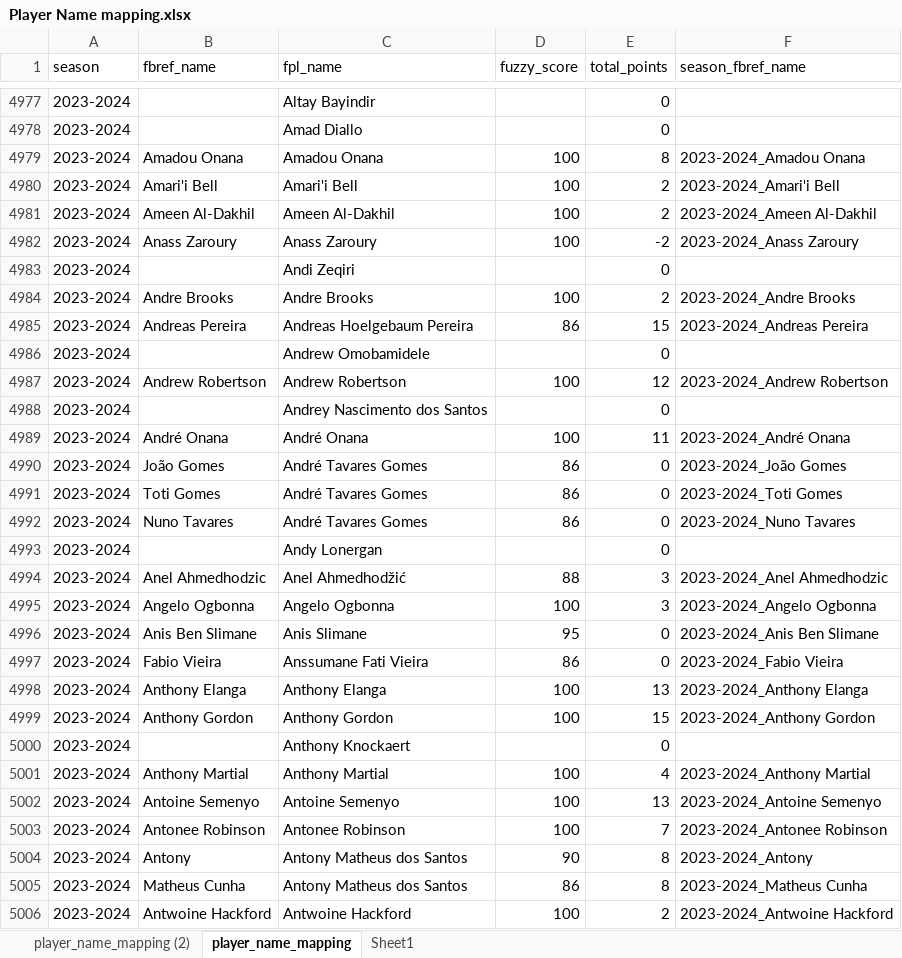
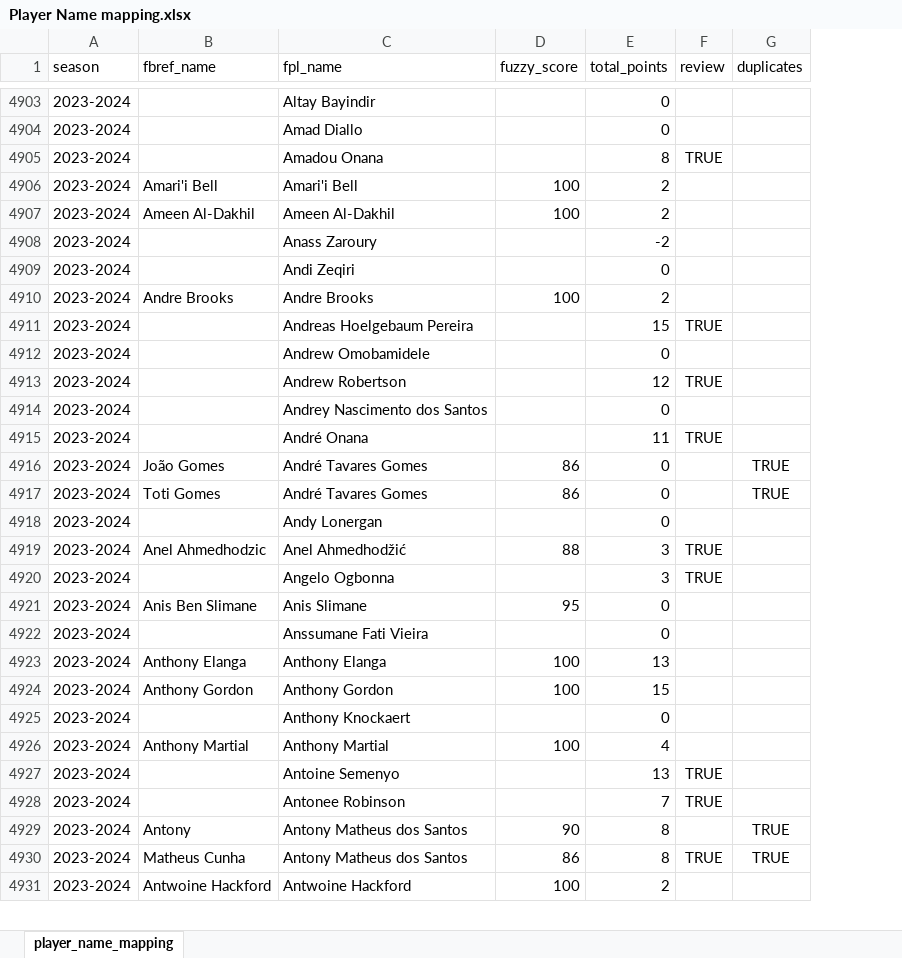
Before and after one commit to ongmk/FPL, an Excel workbook: fpl/data/Player Name mapping.xlsx, sheet player_name_mapping, drawn as a sheet; only a part is shown, gaps mark what is left out; values as stored, in another font and other column widths than the file's, no borders; table styles not drawn; removed rows and columns are numbered as before the commit, all else as after; the diff covers the shown part only; the diff names each change by its address in the sheet, - before the commit and + after, or states it on an @@ line.

Commit message:
fuzzy match  up to 21-22 Samir Santos

```diff
--- a/fpl/data/Player Name mapping.xlsx (sheet player_name_mapping)
+++ b/fpl/data/Player Name mapping.xlsx (sheet player_name_mapping)
-sheet tab: player_name_mapping (2)
-sheet tab: Sheet1
-column F (season_fbref_name), rows 4979-4991: 2023-2024_Amadou Onana | 2023-2024_Amari'i Bell | 2023-2024_Ameen Al-Dakhil | 2023-2024_Anass Zaroury |  | 2023-2024_Andre Brooks | 2023-2024_Andreas Pereira |  | 2023-2024_Andrew Robertson |  | 2023-2024_André Onana | 2023-2024_João Gomes | 2023-2024_Toti Gomes; rows 4994-5006: 2023-2024_Anel Ahmedhodzic | 2023-2024_Angelo Ogbonna | 2023-2024_Anis Ben Slimane | 2023-2024_Fabio Vieira | 2023-2024_Anthony Elanga | 2023-2024_Anthony Gordon |  | 2023-2024_Anthony Martial | 2023-2024_Antoine Semenyo | 2023-2024_Antonee Robinson | 2023-2024_Antony | 2023-2024_Matheus Cunha | 2023-2024_Antwoine Hackford
+column F (review), rows 4905-4930: TRUE |  |  |  |  |  | TRUE |  | TRUE |  | TRUE |  |  |  | TRUE | TRUE |  |  |  |  |  |  | TRUE | TRUE |  | TRUE
+column G (duplicates), rows 4916-4930: TRUE | TRUE |  |  |  |  |  |  |  |  |  |  |  | TRUE | TRUE
-B4905 (fbref_name): Amadou Onana
+B4905 (fbref_name): (empty)
-D4905 (fuzzy_score): 100
+D4905 (fuzzy_score): (empty)
-B4908 (fbref_name): Anass Zaroury
+B4908 (fbref_name): (empty)
-D4908 (fuzzy_score): 100
+D4908 (fuzzy_score): (empty)
-B4911 (fbref_name): Andreas Pereira
+B4911 (fbref_name): (empty)
-D4911 (fuzzy_score): 86
+D4911 (fuzzy_score): (empty)
-B4913 (fbref_name): Andrew Robertson
+B4913 (fbref_name): (empty)
-D4913 (fuzzy_score): 100
+D4913 (fuzzy_score): (empty)
-B4915 (fbref_name): André Onana
+B4915 (fbref_name): (empty)
-D4915 (fuzzy_score): 100
+D4915 (fuzzy_score): (empty)
-row 4992: 2023-2024 | Nuno Tavares | André Tavares Gomes | 86 | 0 | 2023-2024_Nuno Tavares
-B4920 (fbref_name): Angelo Ogbonna
+B4920 (fbref_name): (empty)
-D4920 (fuzzy_score): 100
+D4920 (fuzzy_score): (empty)
-B4922 (fbref_name): Fabio Vieira
+B4922 (fbref_name): (empty)
-D4922 (fuzzy_score): 86
+D4922 (fuzzy_score): (empty)
-B4927 (fbref_name): Antoine Semenyo
+B4927 (fbref_name): (empty)
-D4927:D4928 (fuzzy_score): 100
+D4927:D4928 (fuzzy_score): (empty)
-B4928 (fbref_name): Antonee Robinson
+B4928 (fbref_name): (empty)
```
Also changed, not shown: 21 added rows, 101 removed rows and 508 edited cells elsewhere in this sheet, 4 other files.
